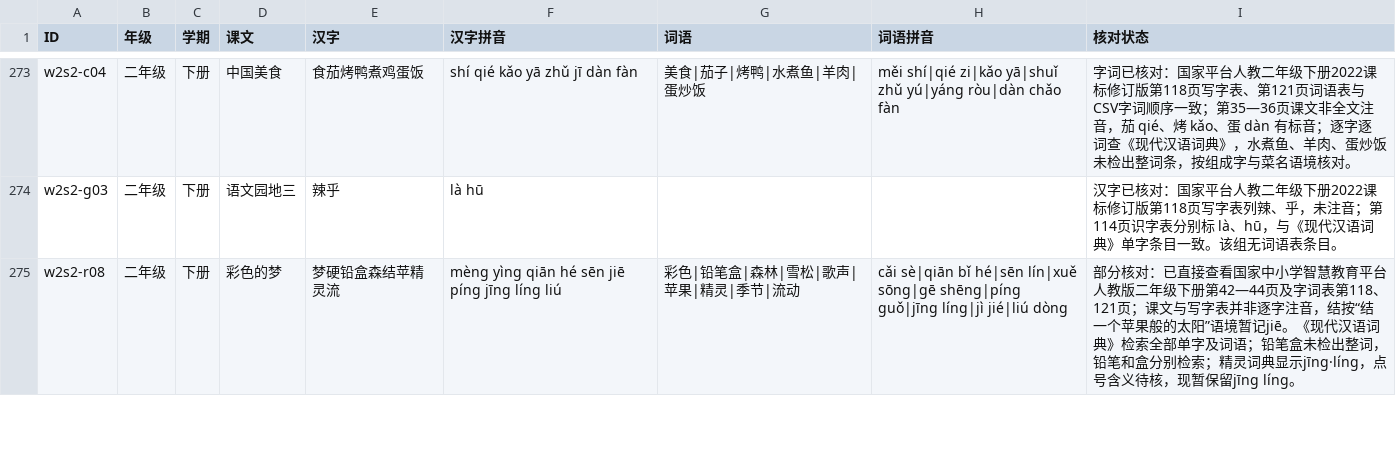
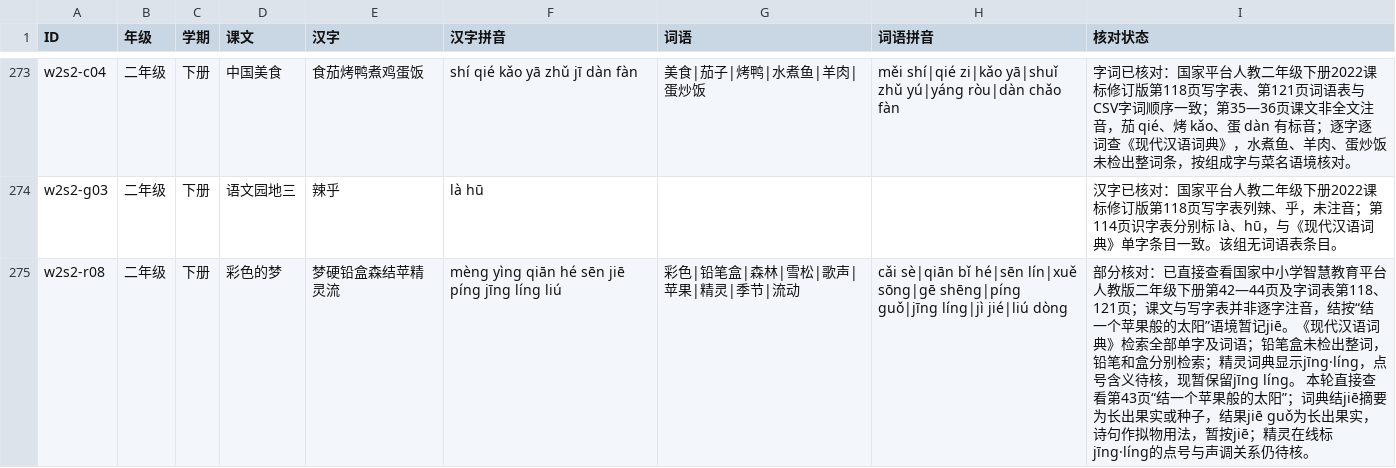
Before and after one commit to meta-learning-lab/rijiyuelei, a CSV file: dist/words.csv, drawn as a sheet; only a part is shown, gaps mark what is left out; the diff covers the shown part only.

Commit message:
补充二年级课文多音字核对依据

```diff
--- a/dist/words.csv
+++ b/dist/words.csv
@@ -274,2 +274,2 @@ w2s2-c04,二年级,下册,中国美食,食茄烤鸭煮鸡蛋饭,shí qié kǎo y
 w2s2-g03,二年级,下册,语文园地三,辣乎,là hū,,,汉字已核对：国家平台人教二年级下册2022课标修订版第118页写字表列辣、乎，未注音；第114页识字表分别标 là、hū，与《现代汉语词典》单字条目一致。该组无词语表条目。
-w2s2-r08,二年级,下册,彩色的梦,梦硬铅盒森结苹精灵流,mèng yìng qiān hé sēn jiē píng jīng líng liú,彩色|铅笔盒|森林|雪松|歌声|苹果|精灵|季节|流动,cǎi sè|qiān bǐ hé|sēn lín|xuě sōng|gē shēng|píng guǒ|jīng líng|jì jié|liú dòng,部分核对：已直接查看国家中小学智慧教育平台人教版二年级下册第42—44页及字词表第118、121页；课文与写字表并非逐字注音，结按“结一个苹果般的太阳”语境暂记jiē。《现代汉语词典》检索全部单字及词语；铅笔盒未检出整词，铅笔和盒分别检索；精灵词典显示jīng·líng，点号含义待核，现暂保留jīng líng。
+w2s2-r08,二年级,下册,彩色的梦,梦硬铅盒森结苹精灵流,mèng yìng qiān hé sēn jiē píng jīng líng liú,彩色|铅笔盒|森林|雪松|歌声|苹果|精灵|季节|流动,cǎi sè|qiān bǐ hé|sēn lín|xuě sōng|gē shēng|píng guǒ|jīng líng|jì jié|liú dòng,部分核对：已直接查看国家中小学智慧教育平台人教版二年级下册第42—44页及字词表第118、121页；课文与写字表并非逐字注音，结按“结一个苹果般的太阳”语境暂记jiē。《现代汉语词典》检索全部单字及词语；铅笔盒未检出整词，铅笔和盒分别检索；精灵词典显示jīng·líng，点号含义待核，现暂保留jīng líng。 本轮直接查看第43页“结一个苹果般的太阳”；词典结jiē摘要为长出果实或种子，结果jiē guǒ为长出果实，诗句作拟物用法，暂按jiē；精灵在线标jīng·líng的点号与声调关系仍待核。
```
Also changed, not shown: 2 edited cells elsewhere in this file.
